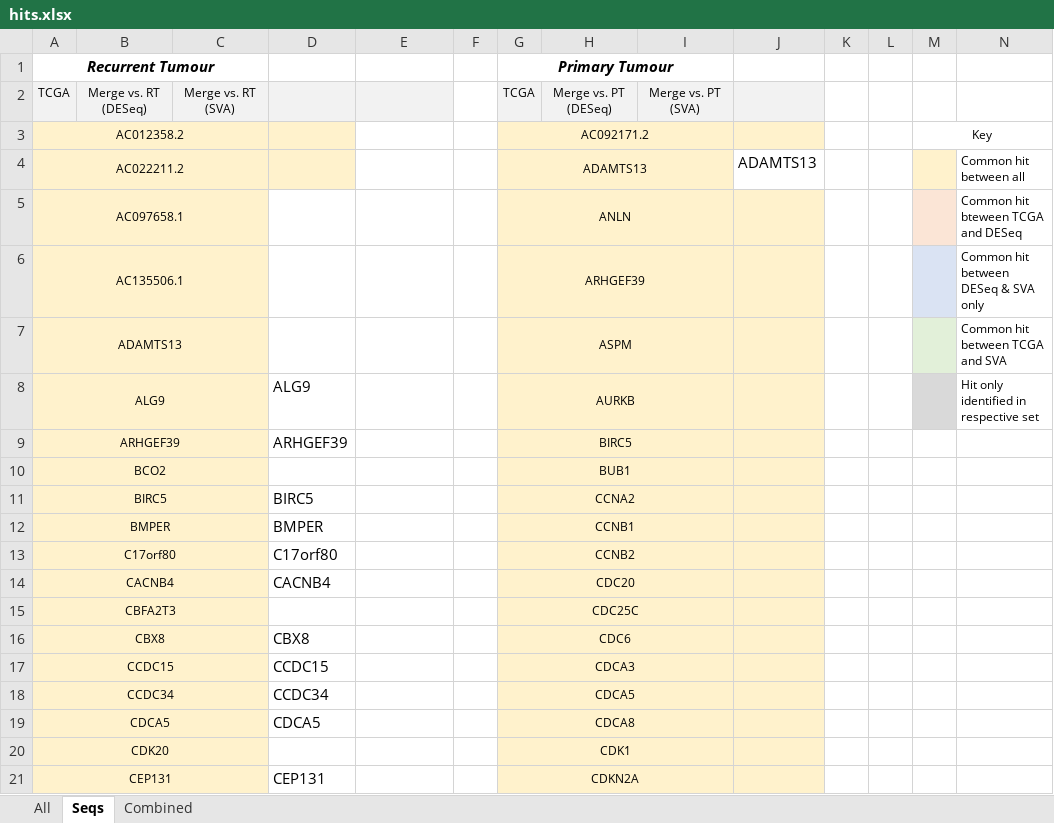
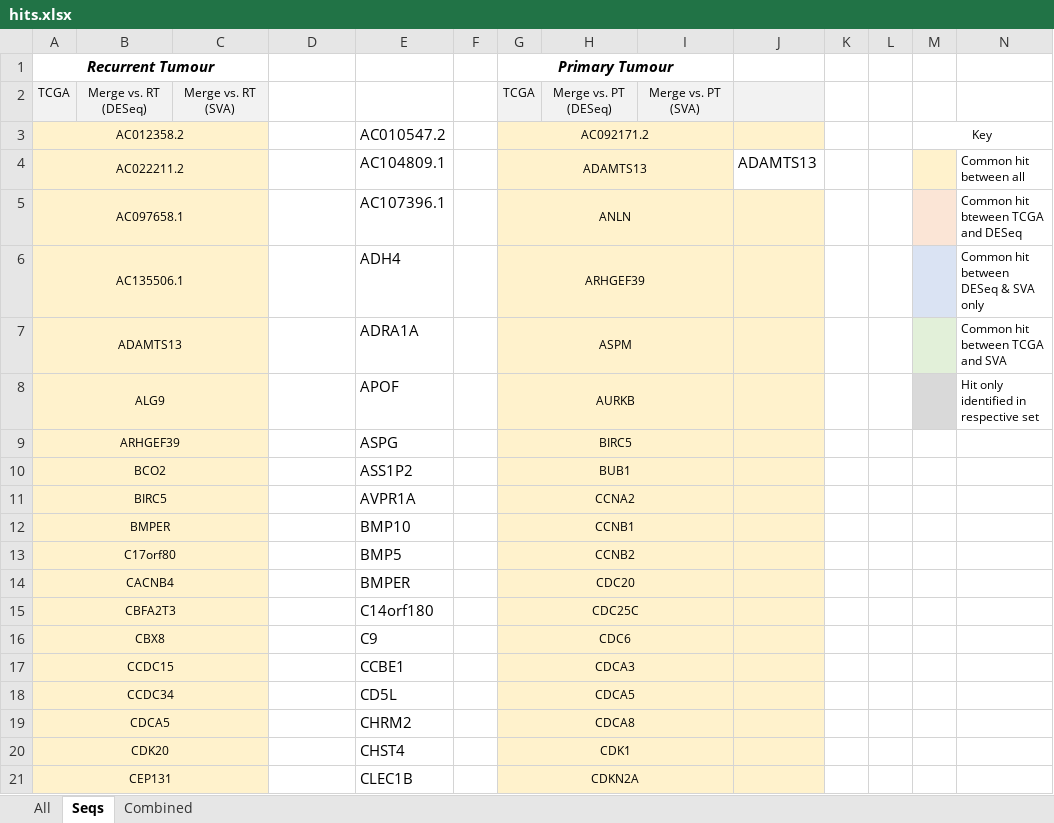
Before and after one commit to tm582/part2_project, an Excel workbook: Liver_Cancer/hits.xlsx, sheet Seqs, drawn as a sheet; only a part is shown; values as stored, in another font and other column widths than the file's, no borders; charts and pictures not drawn; the diff covers the shown part only; the diff names each change by its address in the sheet, - before the commit and + after, or states it on an @@ line.

```diff
--- a/Liver_Cancer/hits.xlsx (sheet Seqs)
+++ b/Liver_Cancer/hits.xlsx (sheet Seqs)
-D2:E2 fill: #F2F2F2
+D2:E2 fill: none
-D3:D4 fill: #FFF2CC
+D3:D4 fill: none
-E3: (empty)
+E3: AC010547.2
-E4: (empty)
+E4: AC104809.1
-E5: (empty)
+E5: AC107396.1
-E6: (empty)
+E6: ADH4
-E7: (empty)
+E7: ADRA1A
-D8: ALG9
+D8: (empty)
-E8: (empty)
+E8: APOF
-D9: ARHGEF39
+D9: (empty)
-E9: (empty)
+E9: ASPG
-E10: (empty)
+E10: ASS1P2
-D11: BIRC5
+D11: (empty)
-E11: (empty)
+E11: AVPR1A
-D12: BMPER
+D12: (empty)
-E12: (empty)
+E12: BMP10
-D13: C17orf80
+D13: (empty)
-E13: (empty)
+E13: BMP5
-D14: CACNB4
+D14: (empty)
-E14: (empty)
+E14: BMPER
-E15: (empty)
+E15: C14orf180
-D16: CBX8
+D16: (empty)
-E16: (empty)
+E16: C9
-D17: CCDC15
+D17: (empty)
-E17: (empty)
+E17: CCBE1
-D18: CCDC34
+D18: (empty)
-E18: (empty)
+E18: CD5L
-D19: CDCA5
+D19: (empty)
-E19: (empty)
+E19: CHRM2
-E20: (empty)
+E20: CHST4
-D21: CEP131
+D21: (empty)
-E21: (empty)
+E21: CLEC1B
```
Also changed, not shown: 137 edited cells elsewhere in this sheet, sheet All, charts or pictures, 8 other files.
